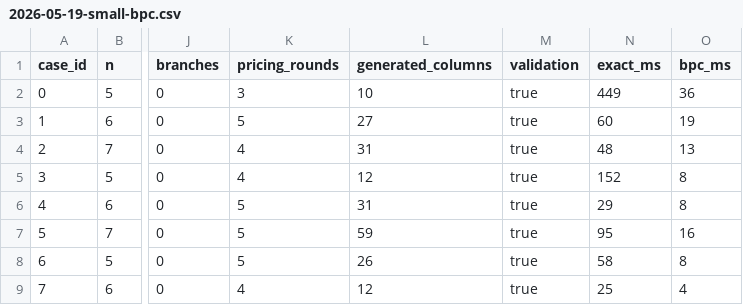
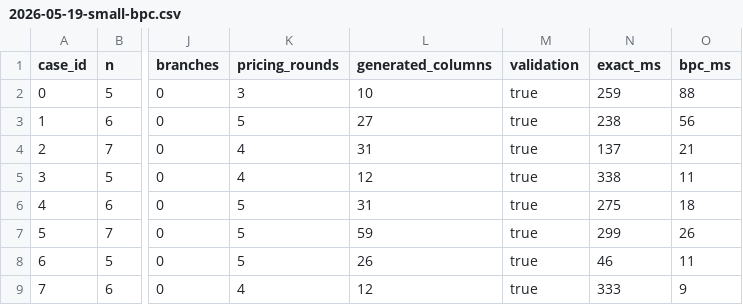
Before and after one commit to changxincao/TWETScheduling, a CSV file: test-results/bpc/2026-05-19-small-bpc.csv, drawn as a sheet; only a part is shown, gaps mark what is left out; the diff names each change by its address in the sheet, - before the commit and + after, or states it on an @@ line.

```diff
--- a/test-results/bpc/2026-05-19-small-bpc.csv
+++ b/test-results/bpc/2026-05-19-small-bpc.csv
-N2 (exact_ms): 449
+N2 (exact_ms): 259
-O2 (bpc_ms): 36
+O2 (bpc_ms): 88
-N3 (exact_ms): 60
+N3 (exact_ms): 238
-O3 (bpc_ms): 19
+O3 (bpc_ms): 56
-N4 (exact_ms): 48
+N4 (exact_ms): 137
-O4 (bpc_ms): 13
+O4 (bpc_ms): 21
-N5 (exact_ms): 152
+N5 (exact_ms): 338
-O5 (bpc_ms): 8
+O5 (bpc_ms): 11
-N6 (exact_ms): 29
+N6 (exact_ms): 275
-O6 (bpc_ms): 8
+O6 (bpc_ms): 18
-N7 (exact_ms): 95
+N7 (exact_ms): 299
-O7 (bpc_ms): 16
+O7 (bpc_ms): 26
-N8 (exact_ms): 58
+N8 (exact_ms): 46
-O8 (bpc_ms): 8
+O8 (bpc_ms): 11
-N9 (exact_ms): 25
+N9 (exact_ms): 333
-O9 (bpc_ms): 4
+O9 (bpc_ms): 9
```
Also changed, not shown: test-results/bpc/2026-05-20-pricing-comparison.csv, 6 other files.
